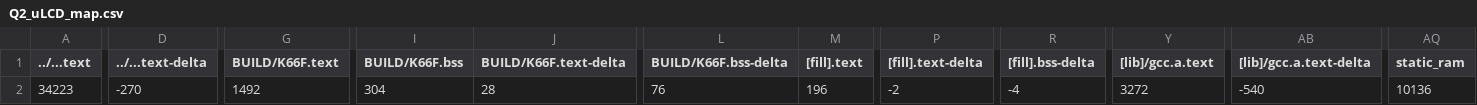
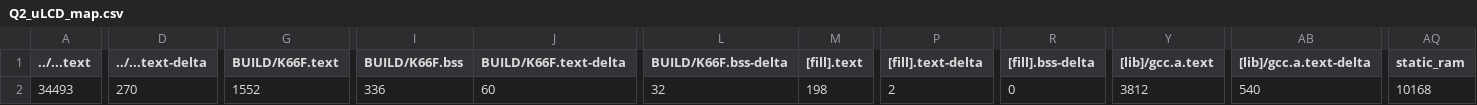
Before and after one commit to AndyLun/exam01, a CSV file: Q2_uLCD/BUILD/K66F/GCC_ARM/Q2_uLCD_map.csv, drawn as a sheet; only a part is shown, gaps mark what is left out; the diff covers the shown part only; the diff names each change by its address in the sheet, - before the commit and + after, or states it on an @@ line.

```diff
--- a/Q2_uLCD/BUILD/K66F/GCC_ARM/Q2_uLCD_map.csv
+++ b/Q2_uLCD/BUILD/K66F/GCC_ARM/Q2_uLCD_map.csv
-A2 (../...text): 34223
+A2 (../...text): 34493
-D2 (../...text-delta): -270
+D2 (../...text-delta): 270
-G2 (BUILD/K66F.text): 1492
+G2 (BUILD/K66F.text): 1552
-I2 (BUILD/K66F.bss): 304
+I2 (BUILD/K66F.bss): 336
-J2 (BUILD/K66F.text-delta): 28
+J2 (BUILD/K66F.text-delta): 60
-L2 (BUILD/K66F.bss-delta): 76
+L2 (BUILD/K66F.bss-delta): 32
-M2 ([fill].text): 196
+M2 ([fill].text): 198
-P2 ([fill].text-delta): -2
+P2 ([fill].text-delta): 2
-R2 ([fill].bss-delta): -4
+R2 ([fill].bss-delta): 0
-Y2 ([lib]/gcc.a.text): 3272
+Y2 ([lib]/gcc.a.text): 3812
-AB2 ([lib]/gcc.a.text-delta): -540
+AB2 ([lib]/gcc.a.text-delta): 540
-AQ2 (static_ram): 10136
+AQ2 (static_ram): 10168
```
Also changed, not shown: 1 edited cell elsewhere in this file, 9 other files.
